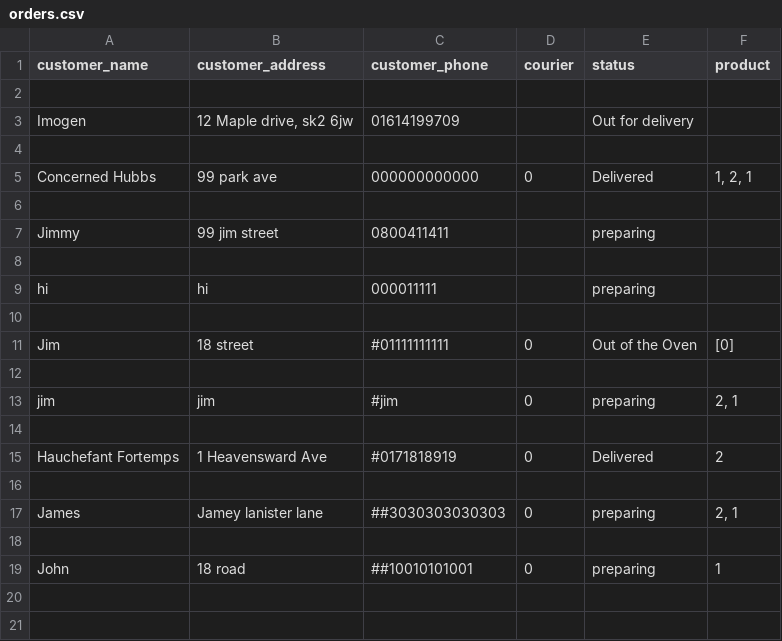
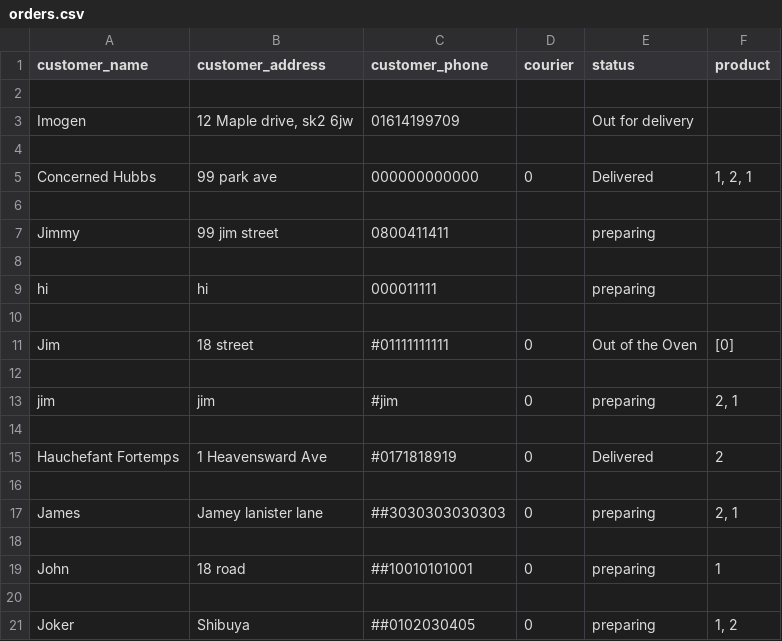
Before and after one commit to Sweetimo/miniproject, a CSV file: orders.csv, drawn as a sheet.

```diff
--- a/orders.csv
+++ b/orders.csv
@@ -19 +19,3 @@ James,Jamey lanister lane,##3030303030303,0,preparing,"2, 1"
 John,18 road,##10010101001,0,preparing,1
+
+Joker,Shibuya,##0102030405,0,preparing,"1, 2"
```
Also changed, not shown: 7 other files.
